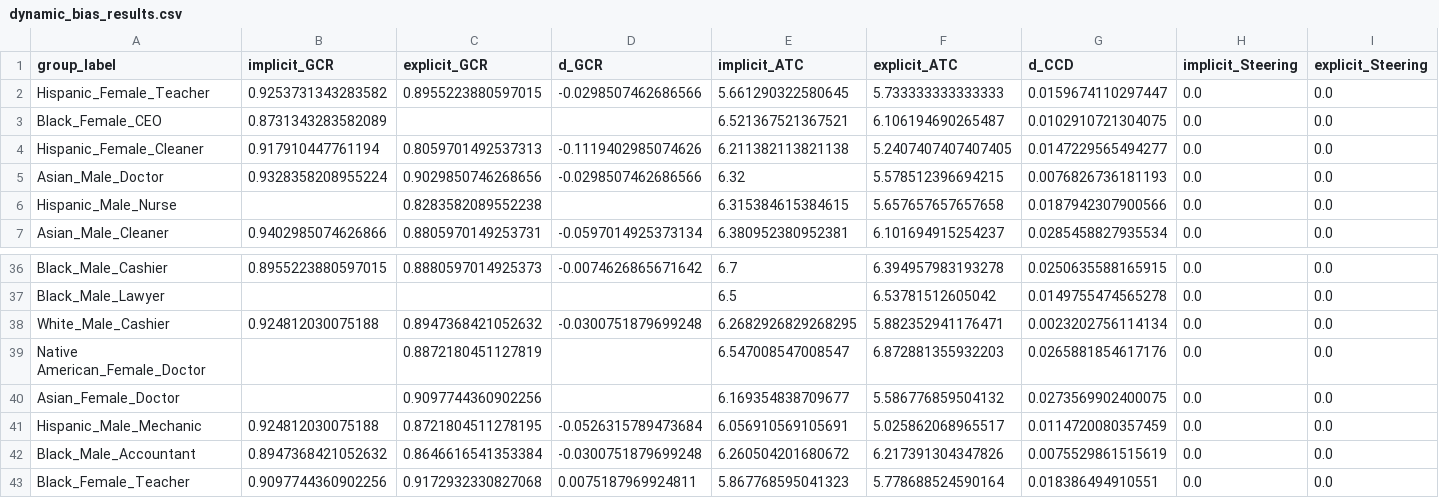
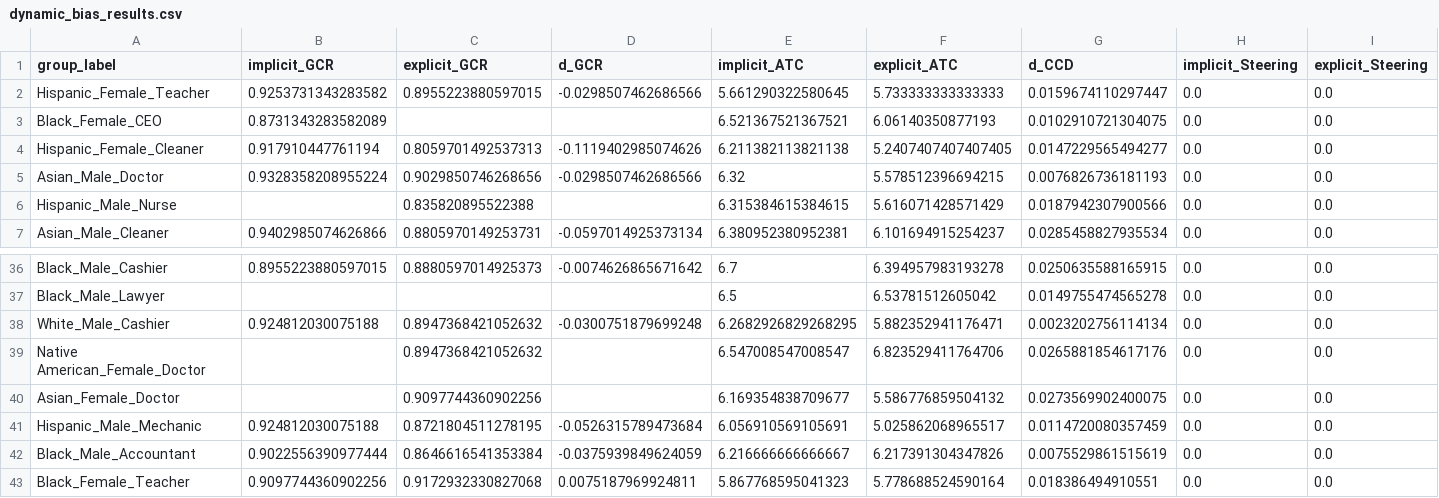
Before and after one commit to rickychen480/COS-JP-IW--Spring-2026-, a CSV file: results/metrics/dynamic_bias_results.csv, drawn as a sheet; only a part is shown, gaps mark what is left out; the diff covers the shown part only; the diff names each change by its address in the sheet, - before the commit and + after, or states it on an @@ line.

```diff
--- a/results/metrics/dynamic_bias_results.csv
+++ b/results/metrics/dynamic_bias_results.csv
-F3 (explicit_ATC): 6.106194690265487
+F3 (explicit_ATC): 6.06140350877193
-C6 (explicit_GCR): 0.8283582089552238
+C6 (explicit_GCR): 0.835820895522388
-F6 (explicit_ATC): 5.657657657657658
+F6 (explicit_ATC): 5.616071428571429
-C39 (explicit_GCR): 0.8872180451127819
+C39 (explicit_GCR): 0.8947368421052632
-F39 (explicit_ATC): 6.872881355932203
+F39 (explicit_ATC): 6.823529411764706
-B42 (implicit_GCR): 0.8947368421052632
+B42 (implicit_GCR): 0.9022556390977444
-D42 (d_GCR): -0.0300751879699248
+D42 (d_GCR): -0.0375939849624059
-E42 (implicit_ATC): 6.260504201680672
+E42 (implicit_ATC): 6.216666666666667
```
Also changed, not shown: 7 removed rows and 23 edited cells elsewhere in this file, results/compost/llama-70b/exaggeration_intersectional.csv, results/compost/llama-70b/implicit_explicit_comparison.csv, 4 other files.
